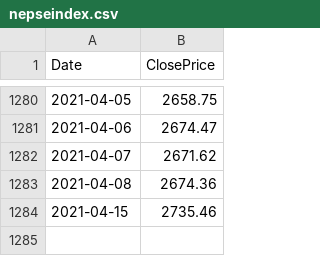
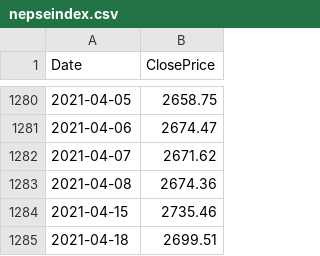
Before and after one commit to Sarak-Dahal/Nepse_Hub, a CSV file: static/modelCreation/nepseindex.csv, drawn as a sheet; only a part is shown, gaps mark what is left out; the diff names each change by its address in the sheet, - before the commit and + after, or states it on an @@ line.

```diff
--- a/static/modelCreation/nepseindex.csv
+++ b/static/modelCreation/nepseindex.csv
+row 1285: 2021-04-18 | 2699.51
```
Also changed, not shown: csvFiles/gainTab.csv, csvFiles/highestT.csv, 12 other files.
